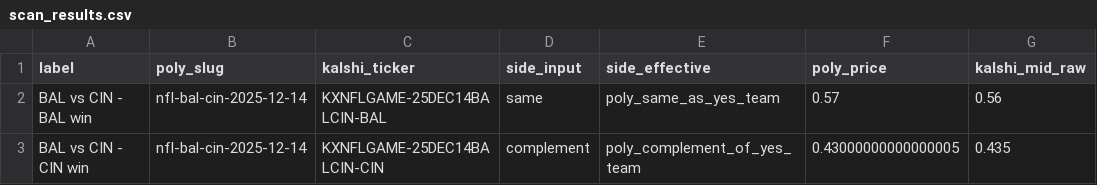
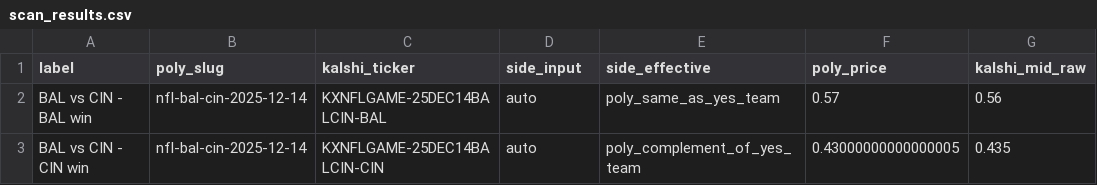
Before and after one commit to DarinTheShovel/Market-prediction-arbitrage-bot, a CSV file: data/scan_results.csv, drawn as a sheet; only a part is shown; the diff names each change by its address in the sheet, - before the commit and + after, or states it on an @@ line.

```diff
--- a/data/scan_results.csv
+++ b/data/scan_results.csv
-D2 (side_input): same
+D2 (side_input): auto
-D3 (side_input): complement
+D3 (side_input): auto
```
Also changed, not shown: 2 other files.
